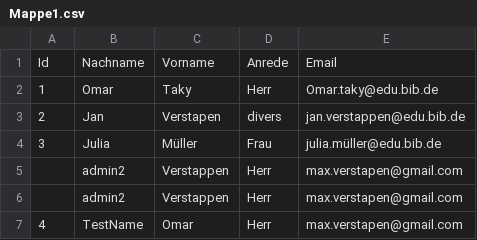
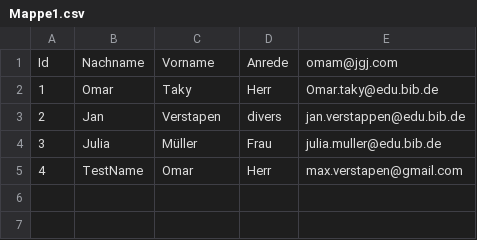
Before and after one commit to ramotk02/DateiPHP, a CSV file: Mappe1.csv, drawn as a sheet.

```diff
--- a/Mappe1.csv
+++ b/Mappe1.csv
@@ -1,7 +1,5 @@
-Id;Nachname;Vorname;Anrede;Email
+Id;Nachname;Vorname;Anrede;omam@jgj.com
 1;Omar;Taky;Herr;Omar.taky@edu.bib.de
 2;Jan;Verstapen;divers;jan.verstappen@edu.bib.de
-3;Julia;Müller;Frau;julia.müller@edu.bib.de
-;admin2;Verstappen;Herr;max.verstapen@gmail.com
-;admin2;Verstappen;Herr;max.verstapen@gmail.com
+3;Julia;Müller;Frau;julia.muller@edu.bib.de
 4;TestName;Omar;Herr;max.verstapen@gmail.com
```
Also changed, not shown: 1 other file.
